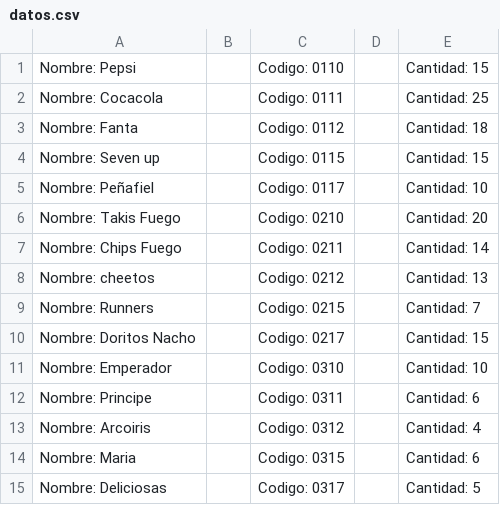
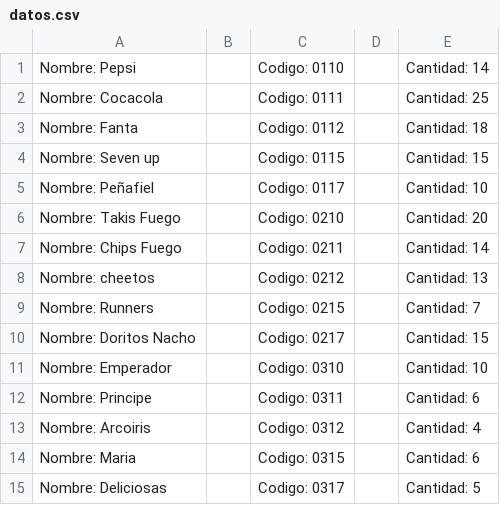
Before and after one commit to JonathanValdeolivar/ProyectoME, a CSV file: datos.csv, drawn as a sheet.

```diff
--- a/datos.csv
+++ b/datos.csv
@@ -1,2 +1,2 @@
-Nombre: Pepsi		Codigo: 0110		Cantidad: 15
+Nombre: Pepsi		Codigo: 0110		Cantidad: 14
 Nombre: Cocacola		Codigo: 0111		Cantidad: 25
```
Also changed, not shown: 1 other file.
